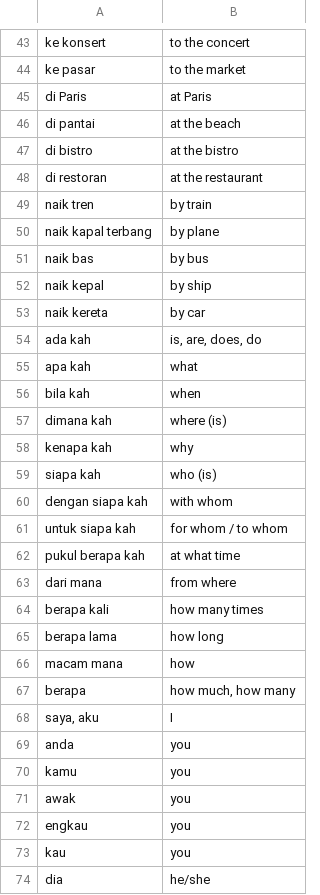
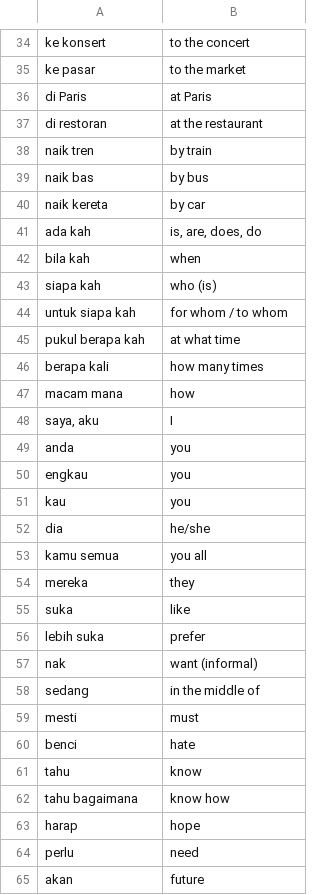
Before and after one commit to CJVdeG/LearnMalay-v3, a CSV file: data/words_to_learn.csv, drawn as a sheet; only a part is shown, gaps mark what is left out; the shorter side is filled out with more unchanged rows; the diff covers the shown part only.

Commit message:
updated difficult words function

```diff
--- a/data/words_to_learn.csv
+++ b/data/words_to_learn.csv
@@ -45,28 +36,15 @@ ke pasar,to the market
 di Paris,at Paris
-di pantai,at the beach
-di bistro,at the bistro
 di restoran,at the restaurant
 naik tren,by train
-naik kapal terbang,by plane
 naik bas,by bus
-naik kepal,by ship
 naik kereta,by car
 ada kah,"is, are, does, do"
-apa kah,what
 bila kah,when
-dimana kah,where (is)
-kenapa kah,why
 siapa kah,who (is)
-dengan siapa kah,with whom
 untuk siapa kah,for whom / to whom
 pukul berapa kah,at what time
-dari mana,from where
 berapa kali,how many times
-berapa lama,how long
 macam mana,how
-berapa ,"how much, how many"
 "saya, aku",I
 anda,you
-kamu,you
-awak,you
 engkau,you
```
Also changed, not shown: 37 removed rows elsewhere in this file, 5 other files.
